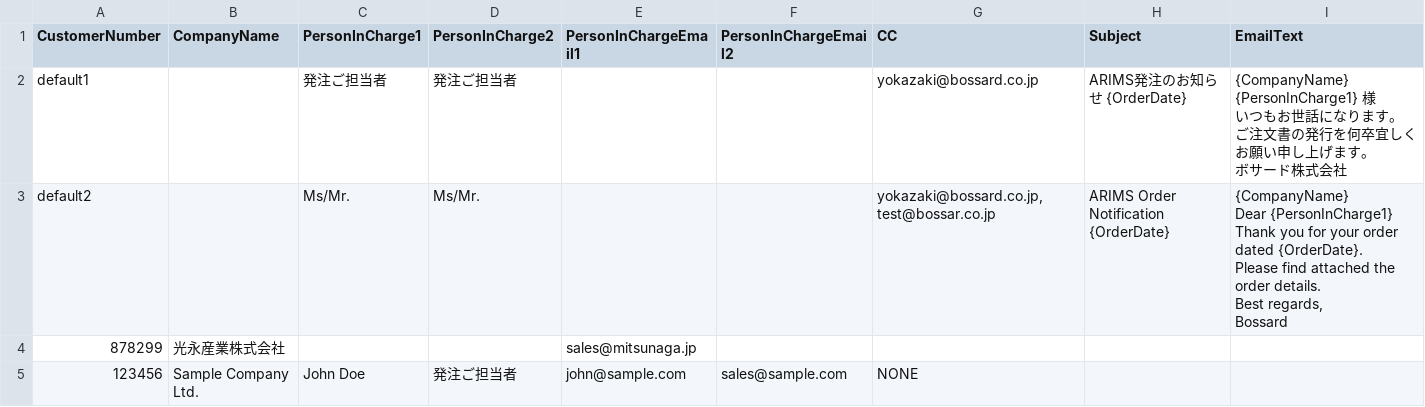
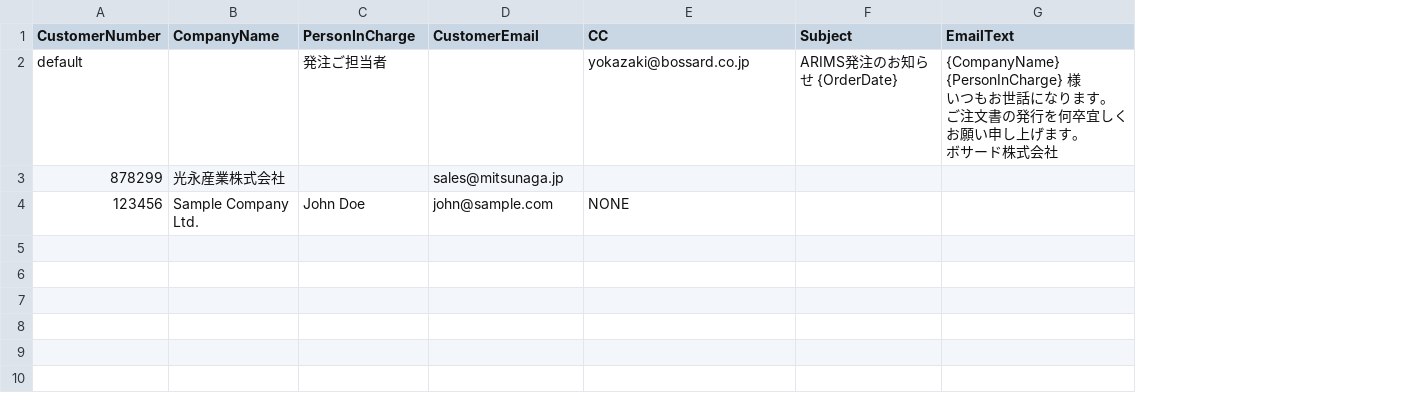
Before and after one commit to KhayyomR/csvprocessor, a CSV file: profiles.csv, drawn as a sheet; only a part is shown; removed rows and columns are numbered as before the commit, all else as after; rows hold the shown columns only; ↵ is a line break in a cell; the diff names each change by its address in the sheet, - before the commit and + after, or states it on an @@ line.

Commit message:
Update profiles.csv

```diff
--- a/profiles.csv
+++ b/profiles.csv
-column D (PersonInCharge2), row 2: 発注ご担当者; row 5: 発注ご担当者
-column F (PersonInChargeEmail2), row 5: sales@sample.com
-C1: PersonInCharge1
+C1: PersonInCharge
-D1: PersonInChargeEmail1
+D1: CustomerEmail
-A2 (CustomerNumber): default1
+A2 (CustomerNumber): default
-G2 (EmailText): {CompanyName} ↵ {PersonInCharge1} 様 ↵ いつ…
+G2 (EmailText): {CompanyName} ↵ {PersonInCharge} 様 ↵ いつ…
-row 3: default2 |  | Ms/Mr. | Ms/Mr. |  |  | yokazaki@bossard.co.jp, test@bossar.co.jp | ARIMS Order Notification {OrderDate} | {CompanyName} ↵ Dear {PersonInCharge1} ↵ Thank you for your order dated {OrderDate}. ↵ Please find attached the order details. ↵ Best regards, ↵ Bossard
```
